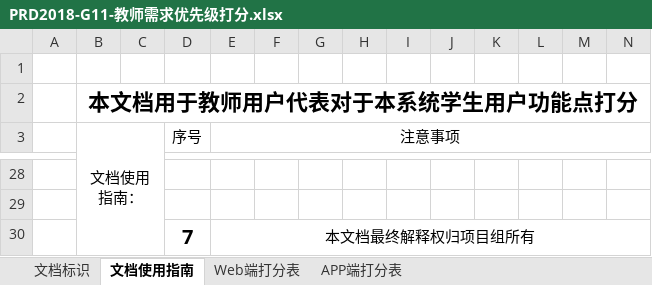
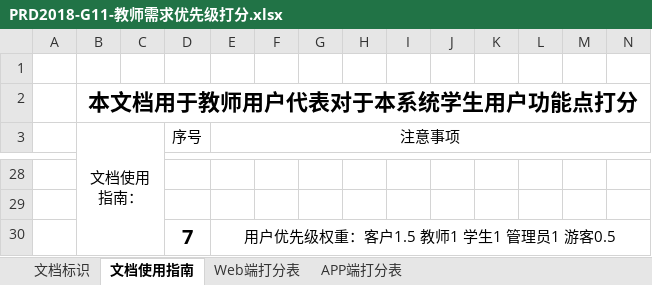
Before and after one commit to boboHh/AssistantTeaching, an Excel workbook: 受控文档/05-需求分析/需求优先级/PRD2018-G11-教师需求优先级打分.xlsx, sheet 文档使用指南, drawn as a sheet; only a part is shown, gaps mark what is left out; values as stored, in another font and other column widths than the file's, no borders; the diff names each change by its address in the sheet, - before the commit and + after, or states it on an @@ line.

```diff
--- a/受控文档/05-需求分析/需求优先级/PRD2018-G11-教师需求优先级打分.xlsx (sheet 文档使用指南)
+++ b/受控文档/05-需求分析/需求优先级/PRD2018-G11-教师需求优先级打分.xlsx (sheet 文档使用指南)
-E30 (注意事项): 本文档最终解释权归项目组所有
+E30 (注意事项): 用户优先级权重：客户1.5 教师1 学生1 管理员1 游客0.5
```
Also changed, not shown: sheet Web端打分表, sheet APP端打分表, 受控文档/05-需求分析/需求优先级/学生需求变更优先级打分.xlsx, 10 other files.
